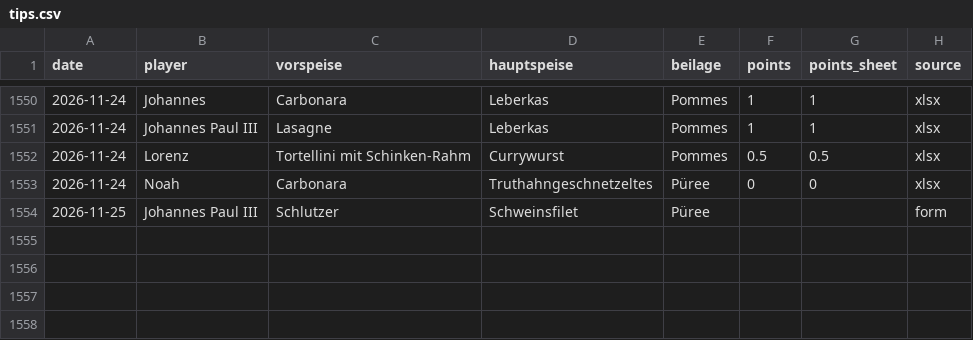
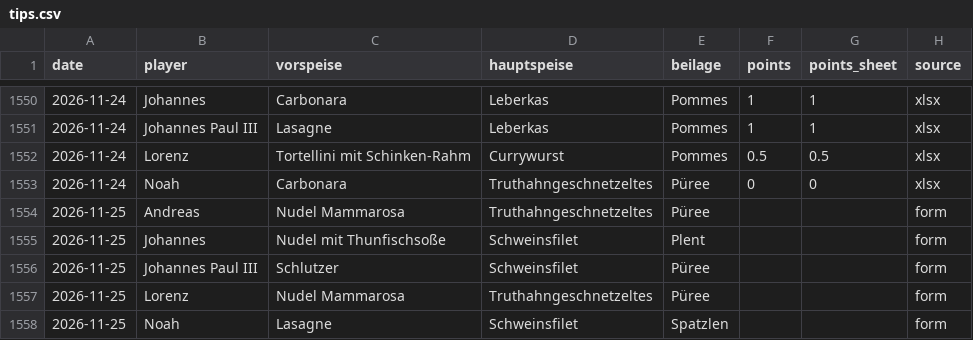
Before and after one commit to giova-giovanni/tippspielcalcolator, a CSV file: data/tips.csv, drawn as a sheet; only a part is shown, gaps mark what is left out; the diff names each change by its address in the sheet, - before the commit and + after, or states it on an @@ line.

Commit message:
Tipps 2026-11-25 Andreas, Johannes, Noah, Lorenz via Website

```diff
--- a/data/tips.csv
+++ b/data/tips.csv
+row 1554: 2026-11-25 | Andreas | Nudel Mammarosa | Truthahngeschnetzeltes | Püree |  |  | form
+row 1555: 2026-11-25 | Johannes | Nudel mit Thunfischsoße | Schweinsfilet | Plent |  |  | form
+row 1557: 2026-11-25 | Lorenz | Nudel Mammarosa | Truthahngeschnetzeltes | Püree |  |  | form
+row 1558: 2026-11-25 | Noah | Lasagne | Schweinsfilet | Spatzlen |  |  | form
```
